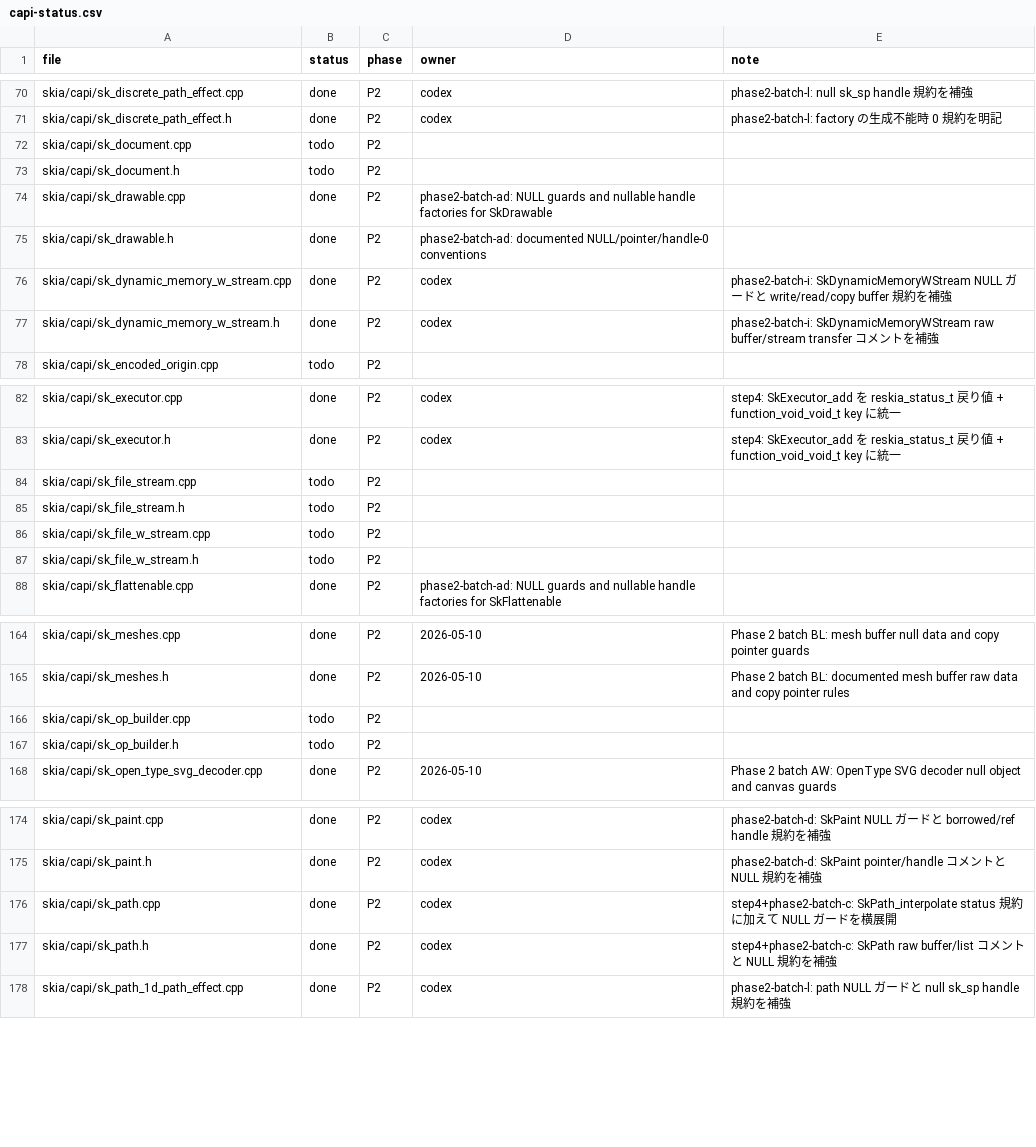
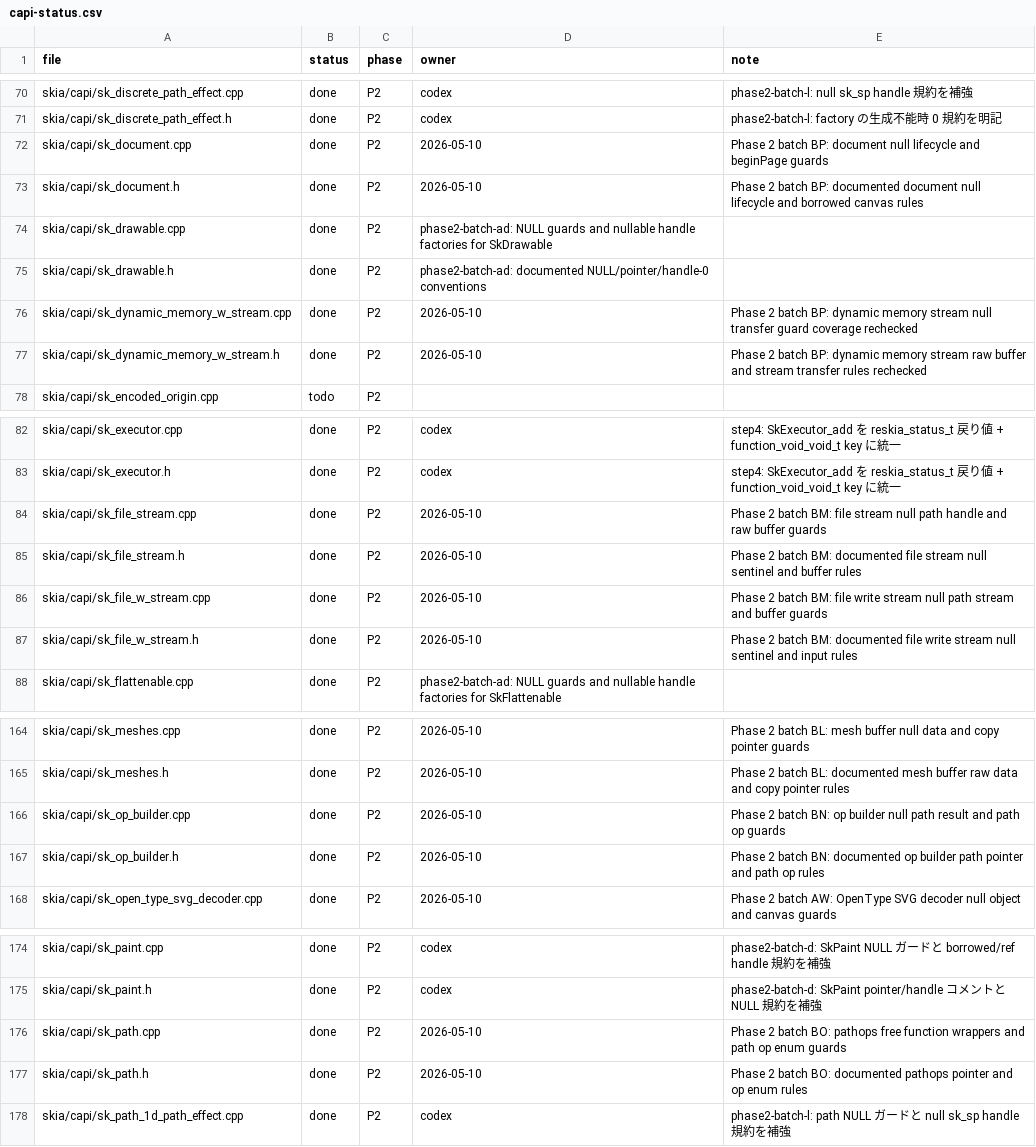
Before and after one commit to dolphilia/reskia, a CSV file: docs/plans/c-binding-remediation/checklists/capi-status.csv, drawn as a sheet; only a part is shown, gaps mark what is left out.

```diff
--- a/docs/plans/c-binding-remediation/checklists/capi-status.csv
+++ b/docs/plans/c-binding-remediation/checklists/capi-status.csv
@@ -71,8 +71,8 @@ skia/capi/sk_discrete_path_effect.cpp,done,P2,codex,phase2-batch-l: null sk_sp h
 skia/capi/sk_discrete_path_effect.h,done,P2,codex,phase2-batch-l: factory の生成不能時 0 規約を明記
-skia/capi/sk_document.cpp,todo,P2,,
-skia/capi/sk_document.h,todo,P2,,
+skia/capi/sk_document.cpp,done,P2,2026-05-10,Phase 2 batch BP: document null lifecycle and beginPage guards
+skia/capi/sk_document.h,done,P2,2026-05-10,Phase 2 batch BP: documented document null lifecycle and borrowed canvas rules
 skia/capi/sk_drawable.cpp,done,P2,phase2-batch-ad: NULL guards and nullable handle factories for SkDrawable,
 skia/capi/sk_drawable.h,done,P2,phase2-batch-ad: documented NULL/pointer/handle-0 conventions,
-skia/capi/sk_dynamic_memory_w_stream.cpp,done,P2,codex,phase2-batch-i: SkDynamicMemoryWStream NULL ガードと write/read/copy buffer 規約を補強
-skia/capi/sk_dynamic_memory_w_stream.h,done,P2,codex,phase2-batch-i: SkDynamicMemoryWStream raw buffer/stream transfer コメントを補強
+skia/capi/sk_dynamic_memory_w_stream.cpp,done,P2,2026-05-10,Phase 2 batch BP: dynamic memory stream null transfer guard coverage rechecked
+skia/capi/sk_dynamic_memory_w_stream.h,done,P2,2026-05-10,Phase 2 batch BP: dynamic memory stream raw buffer and stream transfer rules rechecked
 skia/capi/sk_encoded_origin.cpp,todo,P2,,
@@ -83,6 +83,6 @@ skia/capi/sk_executor.cpp,done,P2,codex,step4: SkExecutor_add を reskia_status_
 skia/capi/sk_executor.h,done,P2,codex,step4: SkExecutor_add を reskia_status_t 戻り値 + function_void_void_t key に統一
-skia/capi/sk_file_stream.cpp,todo,P2,,
-skia/capi/sk_file_stream.h,todo,P2,,
-skia/capi/sk_file_w_stream.cpp,todo,P2,,
-skia/capi/sk_file_w_stream.h,todo,P2,,
+skia/capi/sk_file_stream.cpp,done,P2,2026-05-10,Phase 2 batch BM: file stream null path handle and raw buffer guards
+skia/capi/sk_file_stream.h,done,P2,2026-05-10,Phase 2 batch BM: documented file stream null sentinel and buffer rules
+skia/capi/sk_file_w_stream.cpp,done,P2,2026-05-10,Phase 2 batch BM: file write stream null path stream and buffer guards
+skia/capi/sk_file_w_stream.h,done,P2,2026-05-10,Phase 2 batch BM: documented file write stream null sentinel and input rules
 skia/capi/sk_flattenable.cpp,done,P2,phase2-batch-ad: NULL guards and nullable handle factories for SkFlattenable,
@@ -165,4 +165,4 @@ skia/capi/sk_meshes.cpp,done,P2,2026-05-10,Phase 2 batch BL: mesh buffer null da
 skia/capi/sk_meshes.h,done,P2,2026-05-10,Phase 2 batch BL: documented mesh buffer raw data and copy pointer rules
-skia/capi/sk_op_builder.cpp,todo,P2,,
-skia/capi/sk_op_builder.h,todo,P2,,
+skia/capi/sk_op_builder.cpp,done,P2,2026-05-10,Phase 2 batch BN: op builder null path result and path op guards
+skia/capi/sk_op_builder.h,done,P2,2026-05-10,Phase 2 batch BN: documented op builder path pointer and path op rules
 skia/capi/sk_open_type_svg_decoder.cpp,done,P2,2026-05-10,Phase 2 batch AW: OpenType SVG decoder null object and canvas guards
@@ -175,4 +175,4 @@ skia/capi/sk_paint.cpp,done,P2,codex,phase2-batch-d: SkPaint NULL ガードと b
 skia/capi/sk_paint.h,done,P2,codex,phase2-batch-d: SkPaint pointer/handle コメントと NULL 規約を補強
-skia/capi/sk_path.cpp,done,P2,codex,step4+phase2-batch-c: SkPath_interpolate status 規約に加えて NULL ガードを横展開
-skia/capi/sk_path.h,done,P2,codex,step4+phase2-batch-c: SkPath raw buffer/list コメントと NULL 規約を補強
+skia/capi/sk_path.cpp,done,P2,2026-05-10,Phase 2 batch BO: pathops free function wrappers and path op enum guards
+skia/capi/sk_path.h,done,P2,2026-05-10,Phase 2 batch BO: documented pathops pointer and op enum rules
 skia/capi/sk_path_1d_path_effect.cpp,done,P2,codex,phase2-batch-l: path NULL ガードと null sk_sp handle 規約を補強
```
Also changed, not shown: 21 other files.
